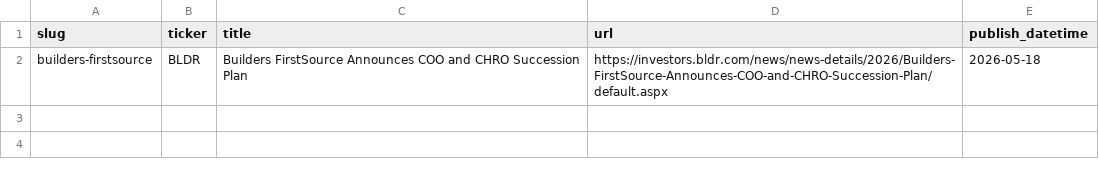
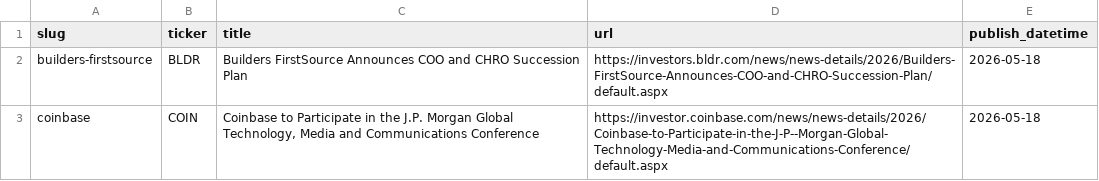
Before and after one commit to KamarajuKusumanchi/primary_wire, a CSV file: data/2026/2026-05-18.csv, drawn as a sheet; the diff names each change by its address in the sheet, - before the commit and + after, or states it on an @@ line.

```diff
--- a/data/2026/2026-05-18.csv
+++ b/data/2026/2026-05-18.csv
+row 3: coinbase | COIN | Coinbase to Participate in the J.P. Morgan Global Technology, Media and Communications Conference | https://investor.coinbase.com/news/news-details/2026/Coinbase-to-Participate-in-the-J-P--Morgan-Global-Technology-Media-and-Communications-Conference/default.aspx | 2026-05-18
```
Also changed, not shown: data/2026/2026-01-16.csv, data/2026/2026-02-24.csv, 5 other files.
